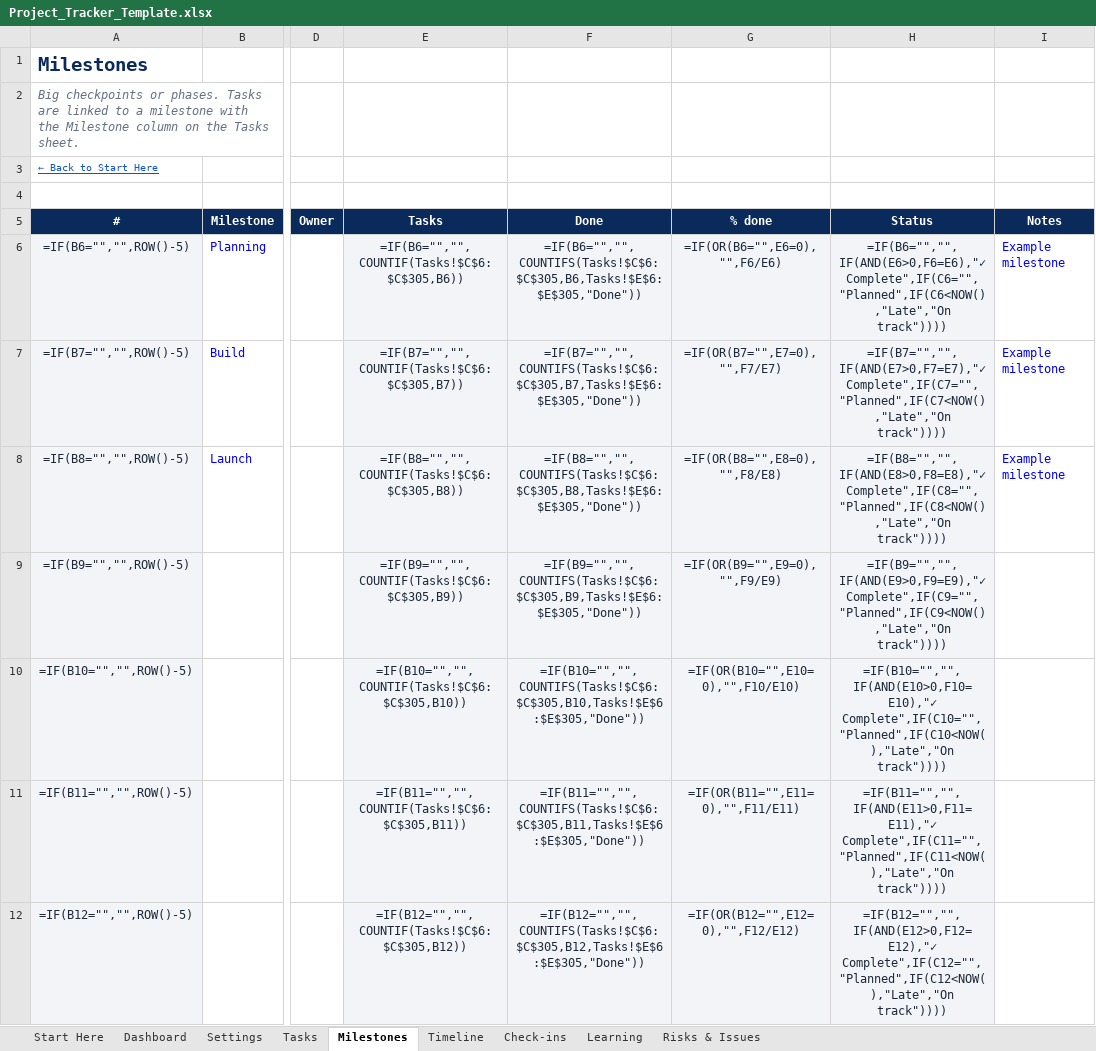
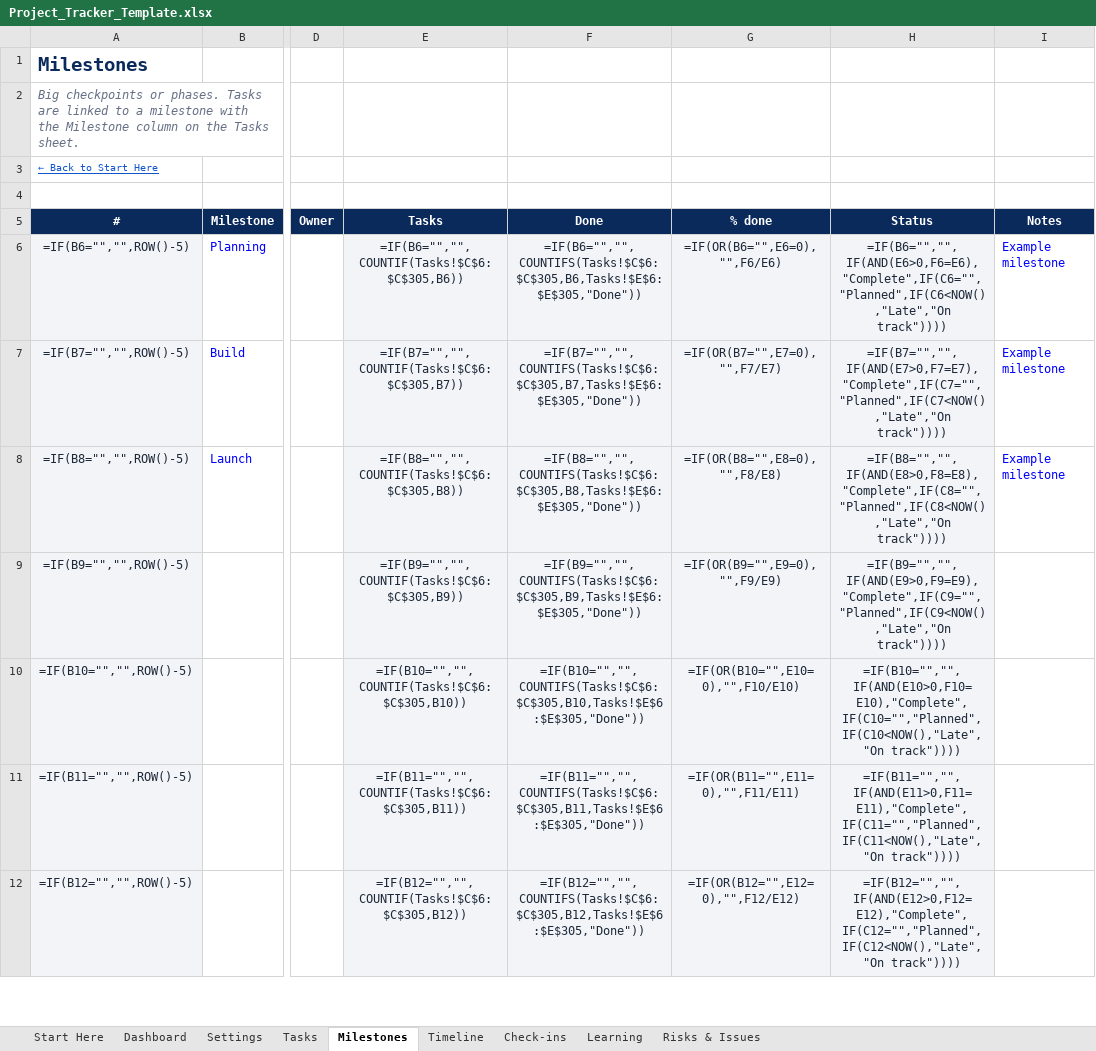
Before and after one commit to 98-Anas/AKT26-LineShine, an Excel workbook: tracker/excel/Project_Tracker_Template.xlsx, sheet Milestones, drawn as a sheet; only a part is shown, gaps mark what is left out; values as stored, in another font and other column widths than the file's, no borders; formulas without a stored value are shown as written; conditional formats not drawn; the diff covers the shown part only; the diff names each change by its address in the sheet, - before the commit and + after, or states it on an @@ line.

```diff
--- a/tracker/excel/Project_Tracker_Template.xlsx (sheet Milestones)
+++ b/tracker/excel/Project_Tracker_Template.xlsx (sheet Milestones)
-H6 (Status): =IF(B6="","",IF(AND(E6>0,F6=E6),"✓ Complete",IF(C6="","Planned",IF(C6<NOW(),"Late","On track"))))
+H6 (Status): =IF(B6="","",IF(AND(E6>0,F6=E6),"Complete",IF(C6="","Planned",IF(C6<NOW(),"Late","On track"))))
-H7 (Status): =IF(B7="","",IF(AND(E7>0,F7=E7),"✓ Complete",IF(C7="","Planned",IF(C7<NOW(),"Late","On track"))))
+H7 (Status): =IF(B7="","",IF(AND(E7>0,F7=E7),"Complete",IF(C7="","Planned",IF(C7<NOW(),"Late","On track"))))
-H8 (Status): =IF(B8="","",IF(AND(E8>0,F8=E8),"✓ Complete",IF(C8="","Planned",IF(C8<NOW(),"Late","On track"))))
+H8 (Status): =IF(B8="","",IF(AND(E8>0,F8=E8),"Complete",IF(C8="","Planned",IF(C8<NOW(),"Late","On track"))))
-H9 (Status): =IF(B9="","",IF(AND(E9>0,F9=E9),"✓ Complete",IF(C9="","Planned",IF(C9<NOW(),"Late","On track"))))
+H9 (Status): =IF(B9="","",IF(AND(E9>0,F9=E9),"Complete",IF(C9="","Planned",IF(C9<NOW(),"Late","On track"))))
-H10 (Status): =IF(B10="","",IF(AND(E10>0,F10=E10),"✓ Complete",IF(C10="","Planned",IF(C10<NOW(),"Late","On track"))))
+H10 (Status): =IF(B10="","",IF(AND(E10>0,F10=E10),"Complete",IF(C10="","Planned",IF(C10<NOW(),"Late","On track"))))
-H11 (Status): =IF(B11="","",IF(AND(E11>0,F11=E11),"✓ Complete",IF(C11="","Planned",IF(C11<NOW(),"Late","On track"))))
+H11 (Status): =IF(B11="","",IF(AND(E11>0,F11=E11),"Complete",IF(C11="","Planned",IF(C11<NOW(),"Late","On track"))))
-H12 (Status): =IF(B12="","",IF(AND(E12>0,F12=E12),"✓ Complete",IF(C12="","Planned",IF(C12<NOW(),"Late","On track"))))
+H12 (Status): =IF(B12="","",IF(AND(E12>0,F12=E12),"Complete",IF(C12="","Planned",IF(C12<NOW(),"Late","On track"))))
```
Also changed, not shown: 23 edited cells elsewhere in this sheet, sheet Tasks, sheet Settings, sheet Dashboard, sheet Check-ins, tracker/excel/LineShine_Tracker.xlsx, 6 other files.
